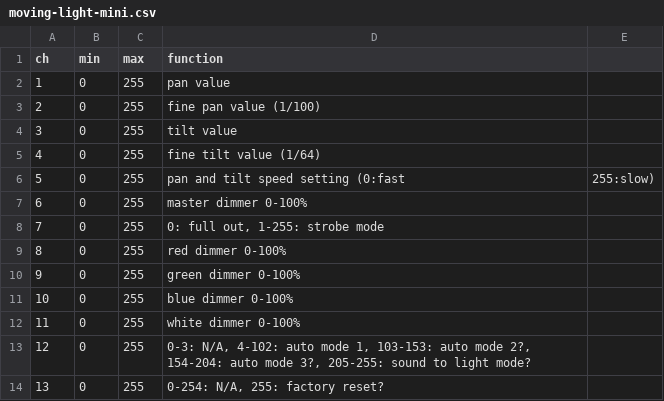
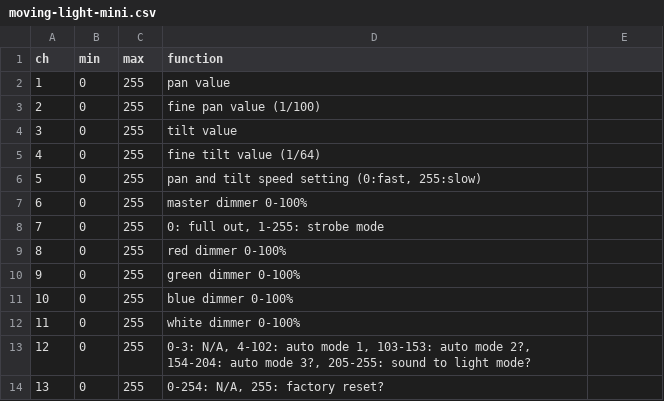
Before and after one commit to code4fukui/dmx512-device, a CSV file: moving-light-mini.csv, drawn as a sheet.

Commit message:
fixed data

```diff
--- a/moving-light-mini.csv
+++ b/moving-light-mini.csv
@@ -5,3 +5,3 @@ ch,min,max,function
 4,0,255,fine tilt value (1/64)
-5,0,255,pan and tilt speed setting (0:fast, 255:slow)
+5,0,255,"pan and tilt speed setting (0:fast, 255:slow)"
 6,0,255,master dimmer 0-100%
```
